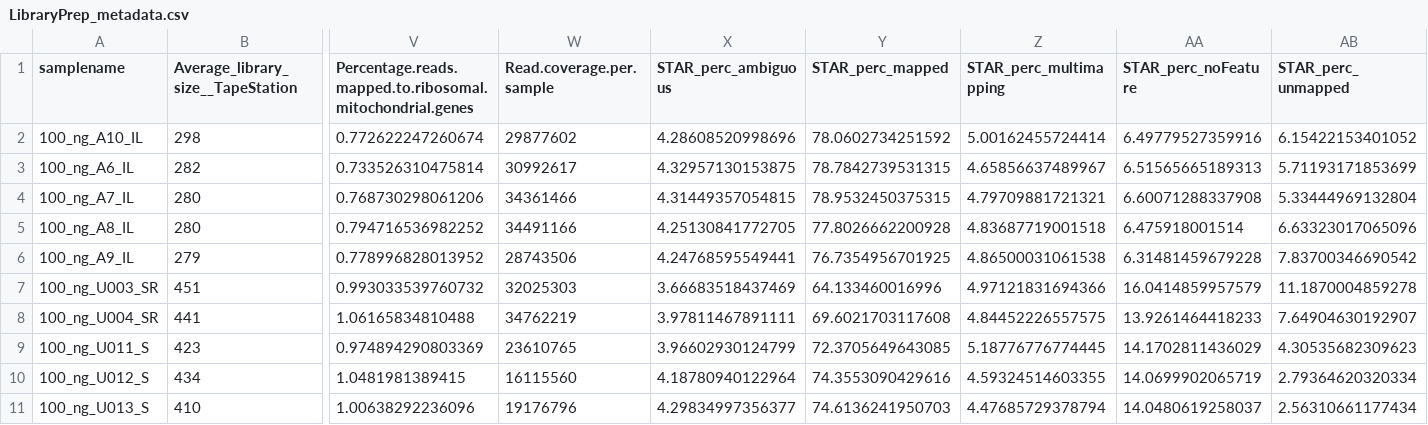
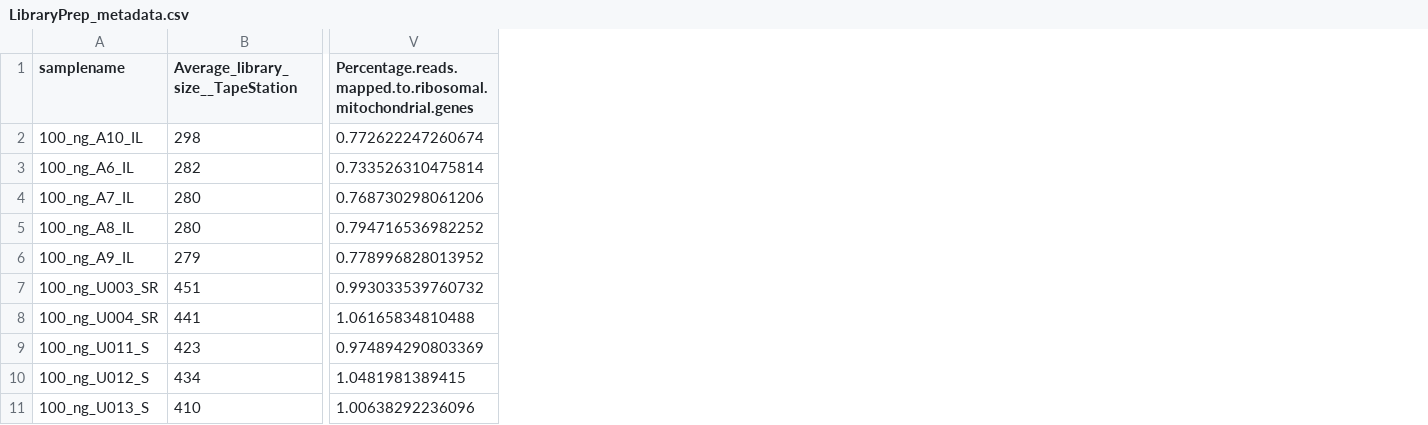
Before and after one commit to rajbhatnagar/LibraryPrep2021, a CSV file: data/metadata/LibraryPrep_metadata.csv, drawn as a sheet; only a part is shown, gaps mark what is left out; the diff names each change by its address in the sheet, - before the commit and + after, or states it on an @@ line.

```diff
--- a/data/metadata/LibraryPrep_metadata.csv
+++ b/data/metadata/LibraryPrep_metadata.csv
-column W (Read.coverage.per.sample), rows 2-11: 29877602 | 30992617 | 34361466 | 34491166 | 28743506 | 32025303 | 34762219 | 23610765 | 16115560 | 19176796
-column X (STAR_perc_ambiguous), rows 2-11: 4.28608520998696 | 4.32957130153875 | 4.31449357054815 | 4.25130841772705 | 4.24768595549441 | 3.66683518437469 | 3.97811467891111 | 3.96602930124799 | 4.18780940122964 | 4.29834997356377
-column Y (STAR_perc_mapped), rows 2-11: 78.0602734251592 | 78.7842739531315 | 78.9532450375315 | 77.8026662200928 | 76.7354956701925 | 64.133460016996 | 69.6021703117608 | 72.3705649643085 | 74.3553090429616 | 74.6136241950703
-column Z (STAR_perc_multimapping), rows 2-11: 5.00162455724414 | 4.65856637489967 | 4.79709881721321 | 4.83687719001518 | 4.86500031061538 | 4.97121831694366 | 4.84452226557575 | 5.18776776774445 | 4.59324514603355 | 4.47685729378794
-column AA (STAR_perc_noFeature), rows 2-11: 6.49779527359916 | 6.51565665189313 | 6.60071288337908 | 6.475918001514 | 6.31481459679228 | 16.0414859957579 | 13.9261464418233 | 14.1702811436029 | 14.0699902065719 | 14.0480619258037
-column AB (STAR_perc_unmapped), rows 2-11: 6.15422153401052 | 5.71193171853699 | 5.33444969132804 | 6.63323017065096 | 7.83700346690542 | 11.1870004859278 | 7.64904630192907 | 4.30535682309623 | 2.79364620320334 | 2.56310661177434
```
Also changed, not shown: results/pathways/Illumina_truseq__500_ng/Illumina_truseq__100_ng.csv, results/pathways/Swift_Rapid__200_ng/Swift_Rapid__100_ng.csv, 42 other files.
